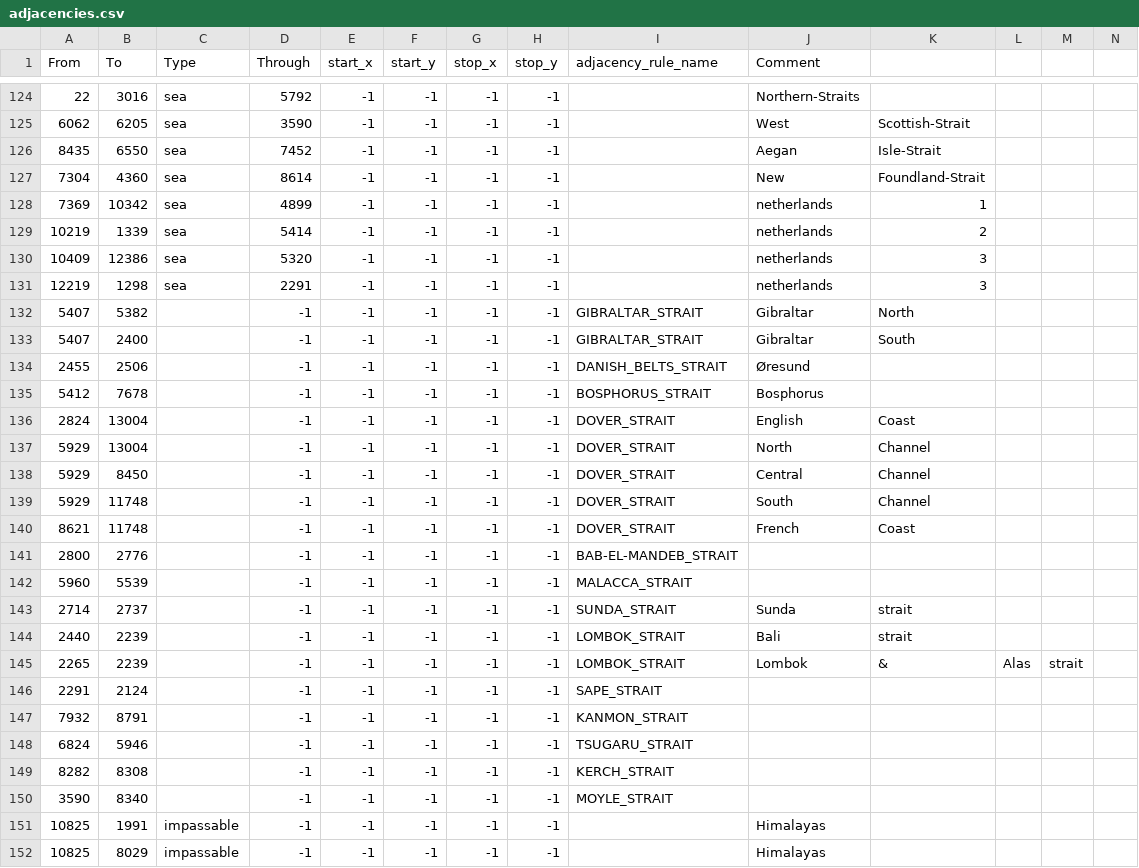
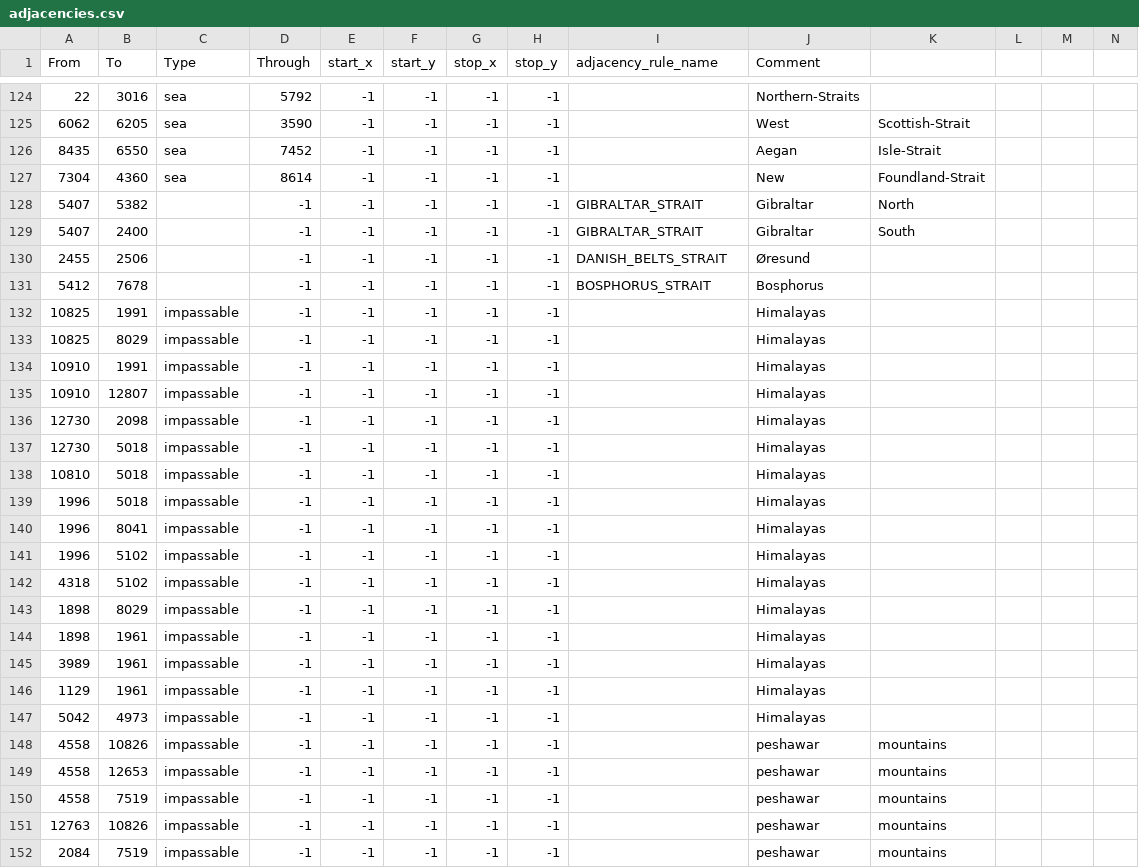
Before and after one commit to myzael/ProjectOAK, a CSV file: map/adjacencies.csv, drawn as a sheet; only a part is shown, gaps mark what is left out; the shorter side is filled out with more unchanged rows; the diff names each change by its address in the sheet, - before the commit and + after, or states it on an @@ line.

```diff
--- a/map/adjacencies.csv
+++ b/map/adjacencies.csv
-row 128: 7369 | 10342 | sea | 4899 | -1 | -1 | -1 | -1 |  | netherlands | 1
-row 129: 10219 | 1339 | sea | 5414 | -1 | -1 | -1 | -1 |  | netherlands | 2
-row 130: 10409 | 12386 | sea | 5320 | -1 | -1 | -1 | -1 |  | netherlands | 3
-row 131: 12219 | 1298 | sea | 2291 | -1 | -1 | -1 | -1 |  | netherlands | 3
-row 136: 2824 | 13004 |  | -1 | -1 | -1 | -1 | -1 | DOVER_STRAIT | English | Coast
-row 137: 5929 | 13004 |  | -1 | -1 | -1 | -1 | -1 | DOVER_STRAIT | North | Channel
-row 138: 5929 | 8450 |  | -1 | -1 | -1 | -1 | -1 | DOVER_STRAIT | Central | Channel
-row 139: 5929 | 11748 |  | -1 | -1 | -1 | -1 | -1 | DOVER_STRAIT | South | Channel
-row 140: 8621 | 11748 |  | -1 | -1 | -1 | -1 | -1 | DOVER_STRAIT | French | Coast
-row 141: 2800 | 2776 |  | -1 | -1 | -1 | -1 | -1 | BAB-EL-MANDEB_STRAIT
-row 142: 5960 | 5539 |  | -1 | -1 | -1 | -1 | -1 | MALACCA_STRAIT
-row 143: 2714 | 2737 |  | -1 | -1 | -1 | -1 | -1 | SUNDA_STRAIT | Sunda | strait
-row 144: 2440 | 2239 |  | -1 | -1 | -1 | -1 | -1 | LOMBOK_STRAIT | Bali | strait
-row 145: 2265 | 2239 |  | -1 | -1 | -1 | -1 | -1 | LOMBOK_STRAIT | Lombok | & | Alas | strait
-row 146: 2291 | 2124 |  | -1 | -1 | -1 | -1 | -1 | SAPE_STRAIT
-row 147: 7932 | 8791 |  | -1 | -1 | -1 | -1 | -1 | KANMON_STRAIT
-row 148: 6824 | 5946 |  | -1 | -1 | -1 | -1 | -1 | TSUGARU_STRAIT
-row 149: 8282 | 8308 |  | -1 | -1 | -1 | -1 | -1 | KERCH_STRAIT
-row 150: 3590 | 8340 |  | -1 | -1 | -1 | -1 | -1 | MOYLE_STRAIT
```
Also changed, not shown: 19 other files.
